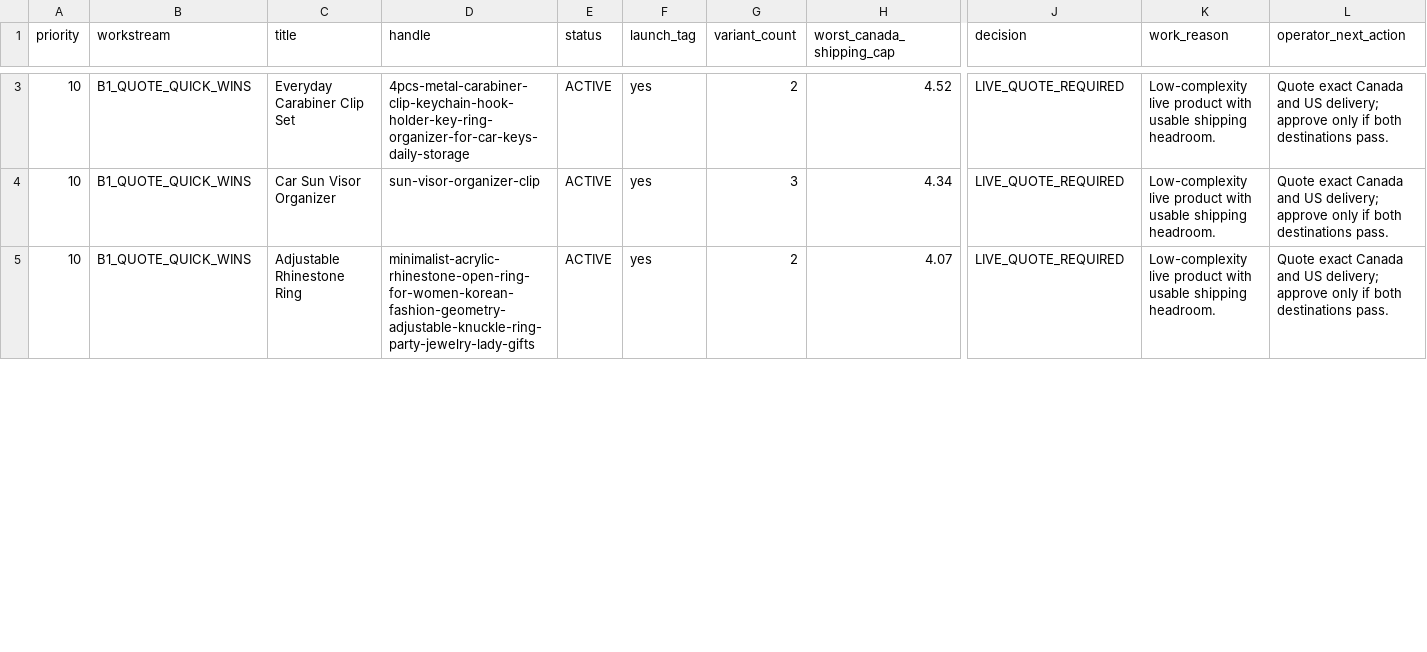
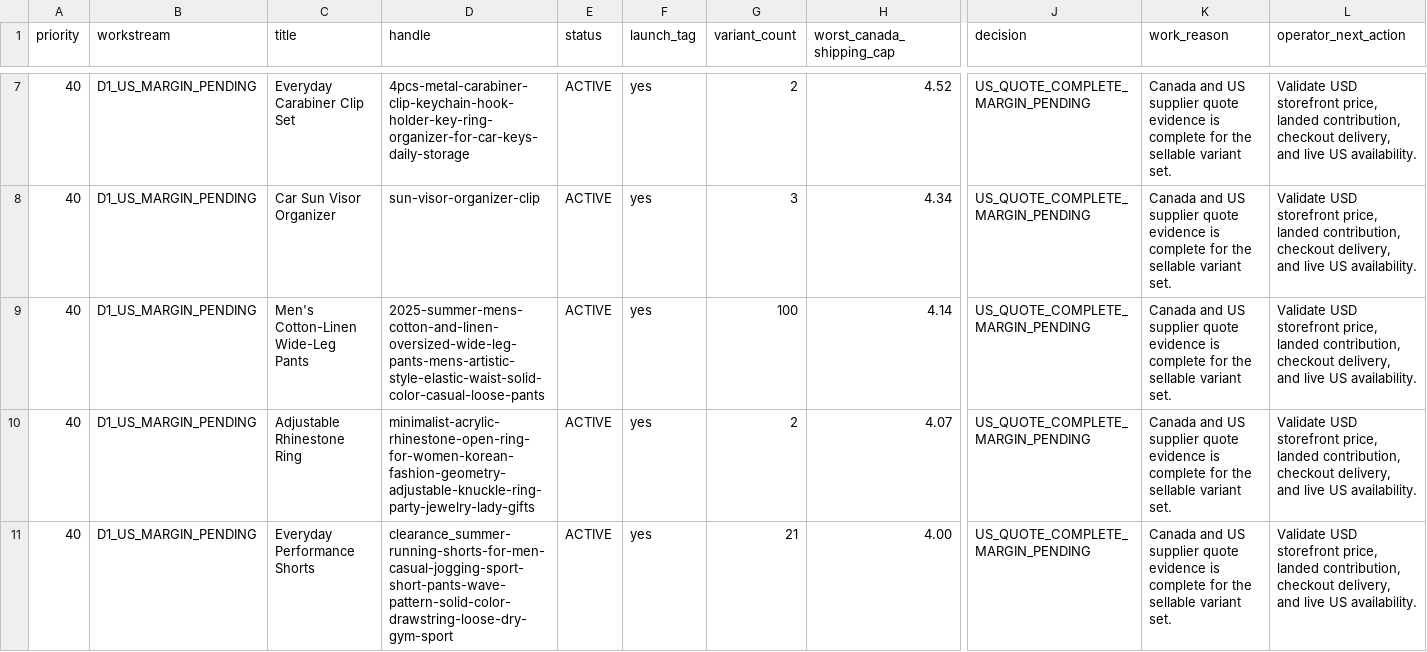
Before and after one commit to dchavez3395/Puchica-hydrogen, a CSV file: docs/storewide-product-workboard-2026-07-26.csv, drawn as a sheet; only a part is shown, gaps mark what is left out; addresses are those after the commit; rows hold the shown columns only; the diff covers the shown part only; the diff names each change by its address in the sheet, - before the commit and + after, or states it on an @@ line.

Commit message:
Complete active US quote gate and sync workboard

```diff
--- a/docs/storewide-product-workboard-2026-07-26.csv
+++ b/docs/storewide-product-workboard-2026-07-26.csv
-A7:A8 (priority): 10
+A7:A8 (priority): 40
-B7:B8 (workstream): B1_QUOTE_QUICK_WINS
+B7:B8 (workstream): D1_US_MARGIN_PENDING
-J7:J8 (decision): LIVE_QUOTE_REQUIRED
+J7:J8 (decision): US_QUOTE_COMPLETE_MARGIN_PENDING
-K7:K8 (work_reason): Low-complexity live product with usable shipping headroom.
+K7:K8 (work_reason): Canada and US supplier quote evidence is complete for the sellable variant set.
-L7:L8 (operator_next_action): Quote exact Canada and US delivery; approve only if both destinations pass.
+L7:L8 (operator_next_action): Validate USD storefront price, landed contribution, checkout delivery, and live US availability.
+row 9: 40 | D1_US_MARGIN_PENDING | Men's Cotton-Linen Wide-Leg Pants | 2025-summer-mens-cotton-and-linen-oversized-wide-leg-pants-mens-artistic-style-elastic-waist-solid-color-casual-loose-pants | ACTIVE | yes | 100 | 4.14 | US_QUOTE_COMPLETE_MARGIN_PENDING | Canada and US supplier quote evidence is complete for the sellable variant set. | Validate USD storefront price, landed contribution, checkout delivery, and live US availability.
-A10 (priority): 10
+A10 (priority): 40
-B10 (workstream): B1_QUOTE_QUICK_WINS
+B10 (workstream): D1_US_MARGIN_PENDING
-J10 (decision): LIVE_QUOTE_REQUIRED
+J10 (decision): US_QUOTE_COMPLETE_MARGIN_PENDING
-K10 (work_reason): Low-complexity live product with usable shipping headroom.
+K10 (work_reason): Canada and US supplier quote evidence is complete for the sellable variant set.
-L10 (operator_next_action): Quote exact Canada and US delivery; approve only if both destinations pass.
+L10 (operator_next_action): Validate USD storefront price, landed contribution, checkout delivery, and live US availability.
+row 11: 40 | D1_US_MARGIN_PENDING | Everyday Performance Shorts | clearance_summer-running-shorts-for-men-casual-jogging-sport-short-pants-wave-pattern-solid-color-drawstring-loose-dry-gym-sport | ACTIVE | yes | 21 | 4.00 | US_QUOTE_COMPLETE_MARGIN_PENDING | Canada and US supplier quote evidence is complete for the sellable variant set. | Validate USD storefront price, landed contribution, checkout delivery, and live US availability.
```
Also changed, not shown: 4 added rows, 6 removed rows and 40 edited cells elsewhere in this file, 4 other files.
